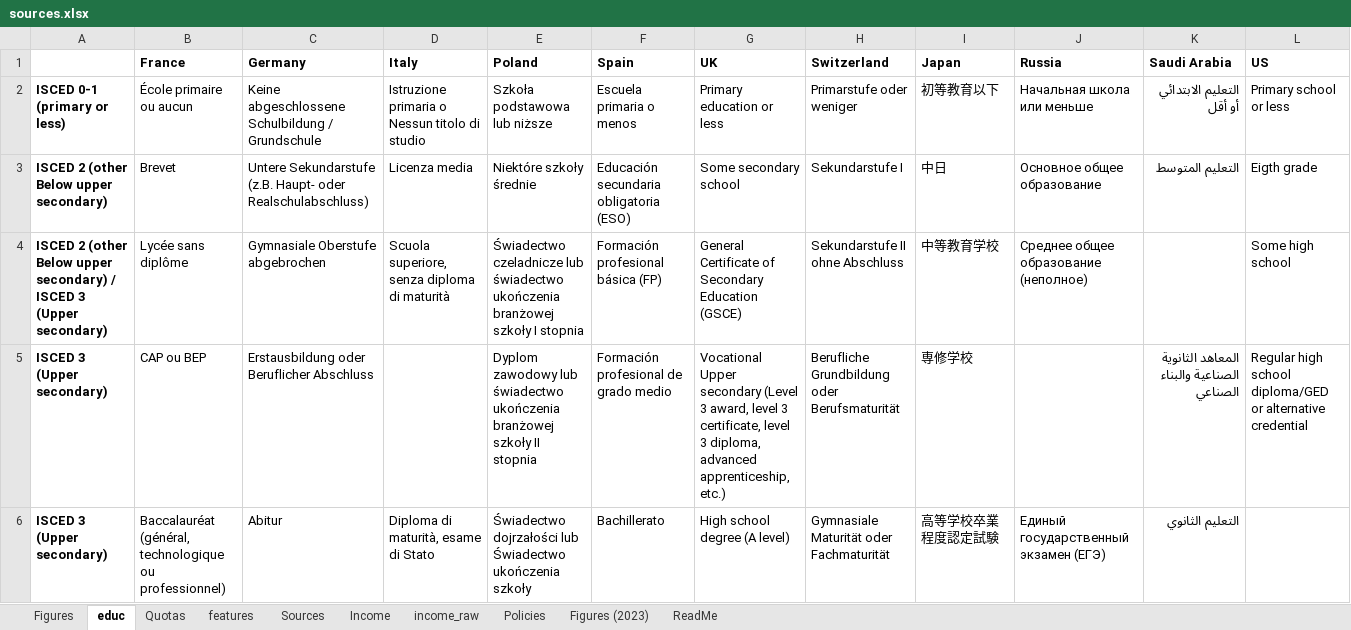
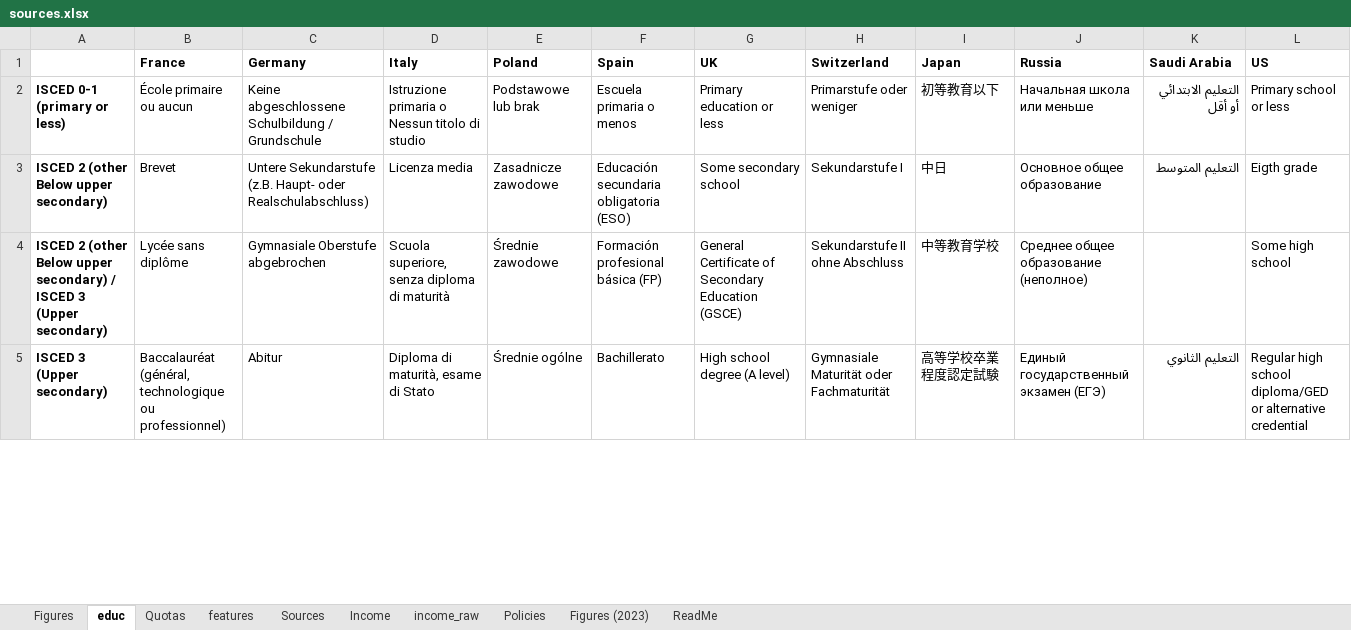
Before and after one commit to bixiou/robustness_global_redistr, an Excel workbook: questionnaire/sources.xlsx, sheet educ, drawn as a sheet; only a part is shown; values as stored, in another font and other column widths than the file's, no borders; removed rows and columns are numbered as before the commit, all else as after; the diff covers the shown part only; the diff names each change by its address in the sheet, - before the commit and + after, or states it on an @@ line.

```diff
--- a/questionnaire/sources.xlsx (sheet educ)
+++ b/questionnaire/sources.xlsx (sheet educ)
-E2 (Poland): Szkoła podstawowa lub niższe
+E2 (Poland): Podstawowe lub brak
-E3 (Poland): Niektóre szkoły średnie
+E3 (Poland): Zasadnicze zawodowe
-E4 (Poland): Świadectwo czeladnicze lub świadectwo ukończenia branżowej szkoły I stopnia
+E4 (Poland): Średnie zawodowe
-row 5: ISCED 3 (Upper secondary) | CAP ou BEP | Erstausbildung oder Beruflicher Abschluss |  | Dyplom zawodowy lub świadectwo ukończenia branżowej szkoły II stopnia | Formación profesional de grado medio | Vocational Upper secondary (Level 3 award, level 3 certificate, level 3 diploma, advanced apprenticeship, etc.) | Berufliche Grundbildung oder Berufsmaturität | 専修学校 |  | المعاهد الثانوية الصناعية والبناء الصناعي | Regular high school diploma/GED or alternative credential
-E5 (Poland): Świadectwo dojrzałości lub Świadectwo ukończenia szkoły
+E5 (Poland): Średnie ogólne
-L5 (US): (empty)
+L5 (US): Regular high school diploma/GED or alternative credential
```
Also changed, not shown: 1 added row and 4 edited cells elsewhere in this sheet, sheet features, sheet Figures, 2 other files.
